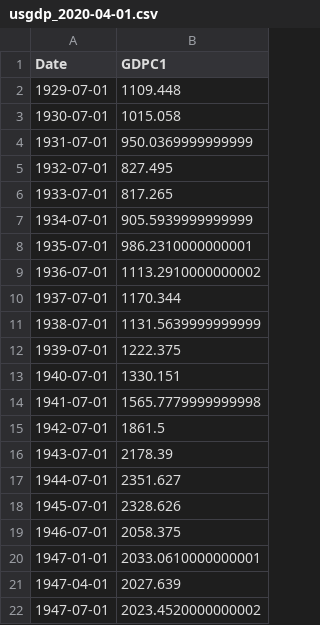
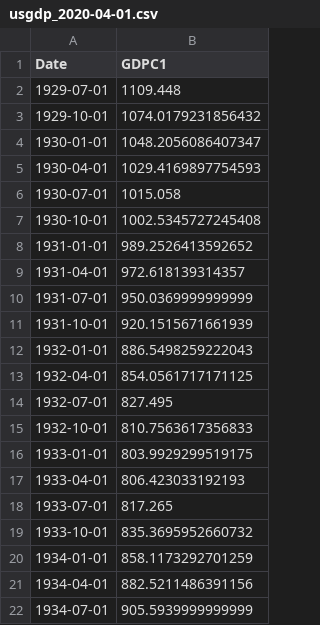
Before and after one commit to OpenSourceEcon/USgdp_NormPeakPlot, a CSV file: data/usgdp_2020-04-01.csv, drawn as a sheet; only a part is shown; the shorter side is filled out with more unchanged rows; the diff covers the shown part only.

Commit message:
Updated date file usgdp_2020-04-01.csv treatment in usgdp_npp_bokeh.py

```diff
--- a/data/usgdp_2020-04-01.csv
+++ b/data/usgdp_2020-04-01.csv
@@ -2,6 +2,21 @@ Date,GDPC1
 1929-07-01,1109.448
+1929-10-01,1074.0179231856432
+1930-01-01,1048.2056086407347
+1930-04-01,1029.4169897754593
 1930-07-01,1015.058
+1930-10-01,1002.5345727245408
+1931-01-01,989.2526413592652
+1931-04-01,972.618139314357
 1931-07-01,950.0369999999999
+1931-10-01,920.1515671661939
+1932-01-01,886.5498259222043
+1932-04-01,854.0561717171125
 1932-07-01,827.495
+1932-10-01,810.7563617356833
+1933-01-01,803.9929299519175
+1933-04-01,806.423033192193
 1933-07-01,817.265
+1933-10-01,835.3695952660732
+1934-01-01,858.1173292701259
+1934-04-01,882.5211486391156
 1934-07-01,905.5939999999999
```
Also changed, not shown: 37 added rows elsewhere in this file, 2 other files.
